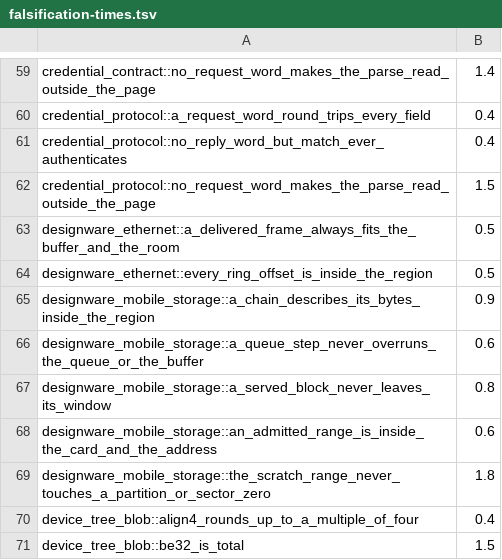
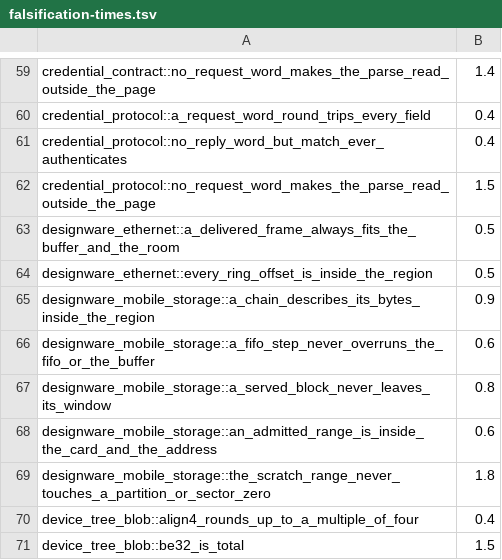
Before and after one commit to nifeos/nife, a TSV file: notes/project-metrics/falsification-times.tsv, drawn as a sheet; only a part is shown, gaps mark what is left out.

```diff
--- a/notes/project-metrics/falsification-times.tsv
+++ b/notes/project-metrics/falsification-times.tsv
@@ -65,3 +65,3 @@ designware_ethernet::every_ring_offset_is_inside_the_region	0.5
 designware_mobile_storage::a_chain_describes_its_bytes_inside_the_region	0.9
-designware_mobile_storage::a_queue_step_never_overruns_the_queue_or_the_buffer	0.6
+designware_mobile_storage::a_fifo_step_never_overruns_the_fifo_or_the_buffer	0.6
 designware_mobile_storage::a_served_block_never_leaves_its_window	0.8
```
Also changed, not shown: notes/project-metrics/mutation-triage.csv, 29 other files.
